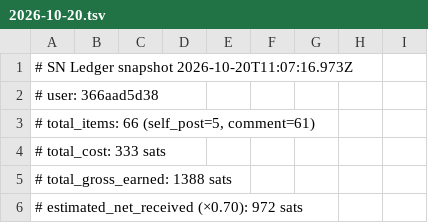
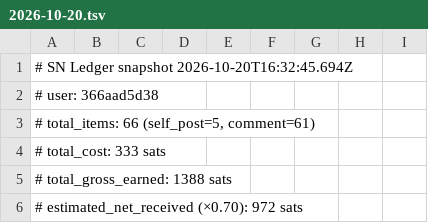
Before and after one commit to TheOnlyXic/sn-monetization-runtime, a TSV file: data/ledger/2026-10-20.tsv, drawn as a sheet; only a part is shown.

```diff
--- a/data/ledger/2026-10-20.tsv
+++ b/data/ledger/2026-10-20.tsv
@@ -1,2 +1,2 @@
-# SN Ledger snapshot 2026-10-20T11:07:16.973Z
+# SN Ledger snapshot 2026-10-20T16:32:45.694Z
 # user: 366aad5d38
```
Also changed, not shown: data/ledger/balance_history.tsv, data/ledger/earnings_log.tsv, 1 other file.
